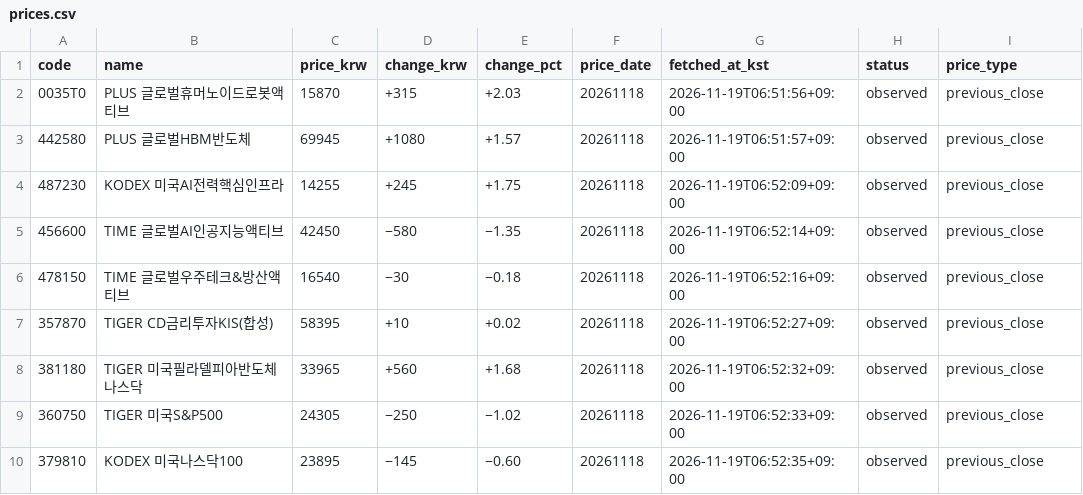
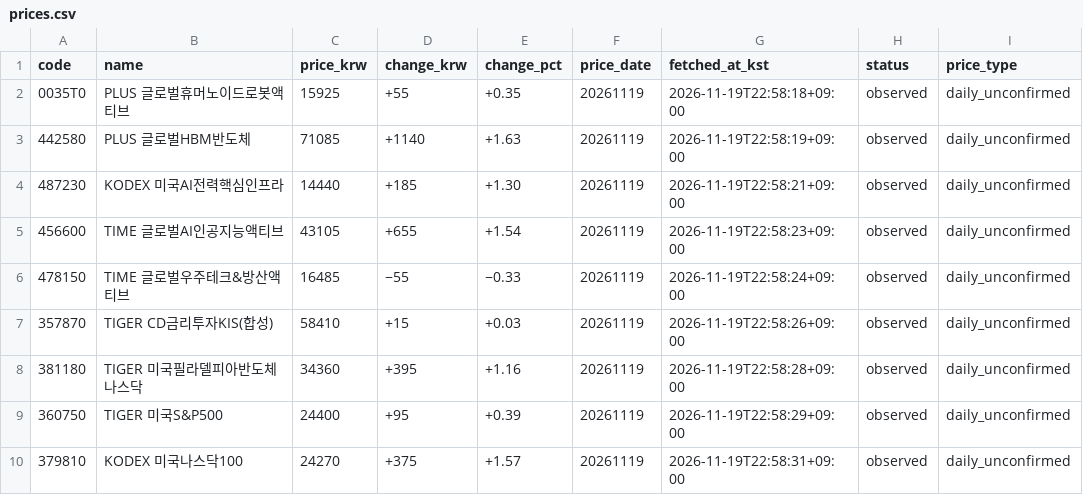
Before and after one commit to hurray1656/etf-reports, a CSV file: reports/prices.csv, drawn as a sheet; only a part is shown; the diff names each change by its address in the sheet, - before the commit and + after, or states it on an @@ line.

```diff
--- a/reports/prices.csv
+++ b/reports/prices.csv
-C2 (price_krw): 15870
+C2 (price_krw): 15925
-D2 (change_krw): +315
+D2 (change_krw): +55
-E2 (change_pct): +2.03
+E2 (change_pct): +0.35
-F2:F10 (price_date): 20261118
+F2:F10 (price_date): 20261119
-G2 (fetched_at_kst): 2026-11-19T06:51:56+09:00
+G2 (fetched_at_kst): 2026-11-19T22:58:18+09:00
-I2:I10 (price_type): previous_close
+I2:I10 (price_type): daily_unconfirmed
-C3 (price_krw): 69945
+C3 (price_krw): 71085
-D3 (change_krw): +1080
+D3 (change_krw): +1140
-E3 (change_pct): +1.57
+E3 (change_pct): +1.63
-G3 (fetched_at_kst): 2026-11-19T06:51:57+09:00
+G3 (fetched_at_kst): 2026-11-19T22:58:19+09:00
-C4 (price_krw): 14255
+C4 (price_krw): 14440
-D4 (change_krw): +245
+D4 (change_krw): +185
-E4 (change_pct): +1.75
+E4 (change_pct): +1.30
-G4 (fetched_at_kst): 2026-11-19T06:52:09+09:00
+G4 (fetched_at_kst): 2026-11-19T22:58:21+09:00
-C5 (price_krw): 42450
+C5 (price_krw): 43105
-D5 (change_krw): −580
+D5 (change_krw): +655
-E5 (change_pct): −1.35
+E5 (change_pct): +1.54
-G5 (fetched_at_kst): 2026-11-19T06:52:14+09:00
+G5 (fetched_at_kst): 2026-11-19T22:58:23+09:00
-C6 (price_krw): 16540
+C6 (price_krw): 16485
-D6 (change_krw): −30
+D6 (change_krw): −55
-E6 (change_pct): −0.18
+E6 (change_pct): −0.33
-G6 (fetched_at_kst): 2026-11-19T06:52:16+09:00
+G6 (fetched_at_kst): 2026-11-19T22:58:24+09:00
-C7 (price_krw): 58395
+C7 (price_krw): 58410
-D7 (change_krw): +10
+D7 (change_krw): +15
-E7 (change_pct): +0.02
+E7 (change_pct): +0.03
-G7 (fetched_at_kst): 2026-11-19T06:52:27+09:00
+G7 (fetched_at_kst): 2026-11-19T22:58:26+09:00
-C8 (price_krw): 33965
+C8 (price_krw): 34360
-D8 (change_krw): +560
+D8 (change_krw): +395
-E8 (change_pct): +1.68
+E8 (change_pct): +1.16
-G8 (fetched_at_kst): 2026-11-19T06:52:32+09:00
+G8 (fetched_at_kst): 2026-11-19T22:58:28+09:00
-C9 (price_krw): 24305
+C9 (price_krw): 24400
-D9 (change_krw): −250
+D9 (change_krw): +95
-E9 (change_pct): −1.02
+E9 (change_pct): +0.39
-G9 (fetched_at_kst): 2026-11-19T06:52:33+09:00
+G9 (fetched_at_kst): 2026-11-19T22:58:29+09:00
-C10 (price_krw): 23895
+C10 (price_krw): 24270
-D10 (change_krw): −145
+D10 (change_krw): +375
-E10 (change_pct): −0.60
+E10 (change_pct): +1.57
-G10 (fetched_at_kst): 2026-11-19T06:52:35+09:00
+G10 (fetched_at_kst): 2026-11-19T22:58:31+09:00
```
Also changed, not shown: 2 other files.
